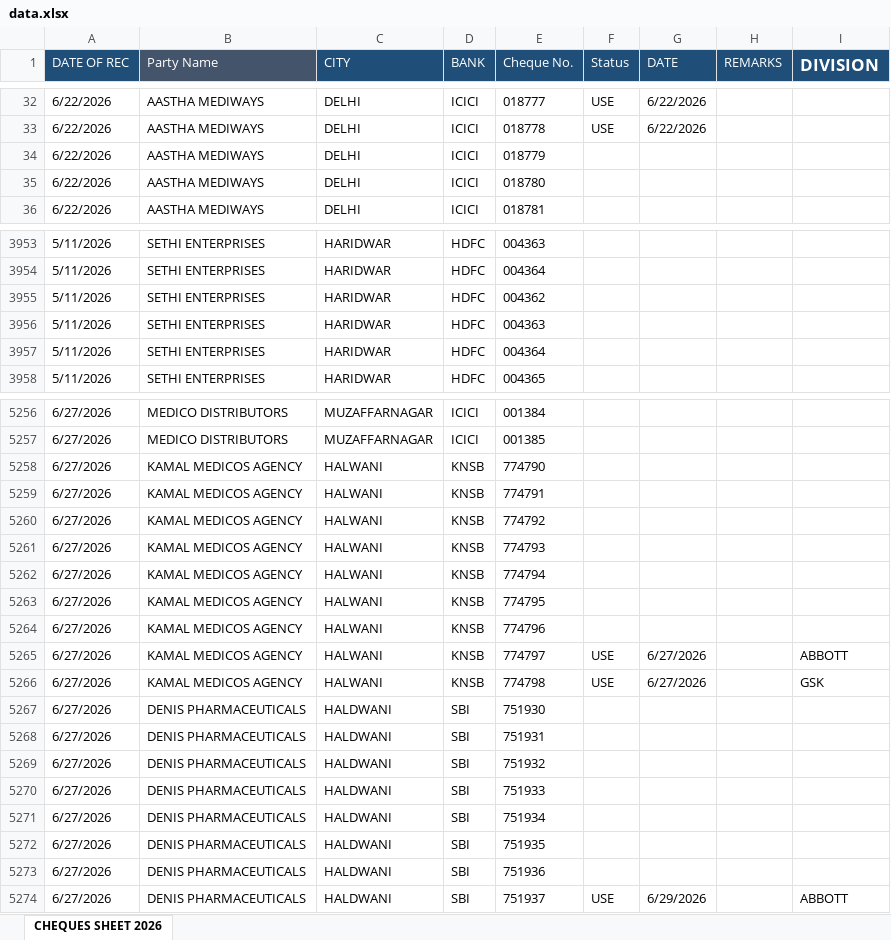
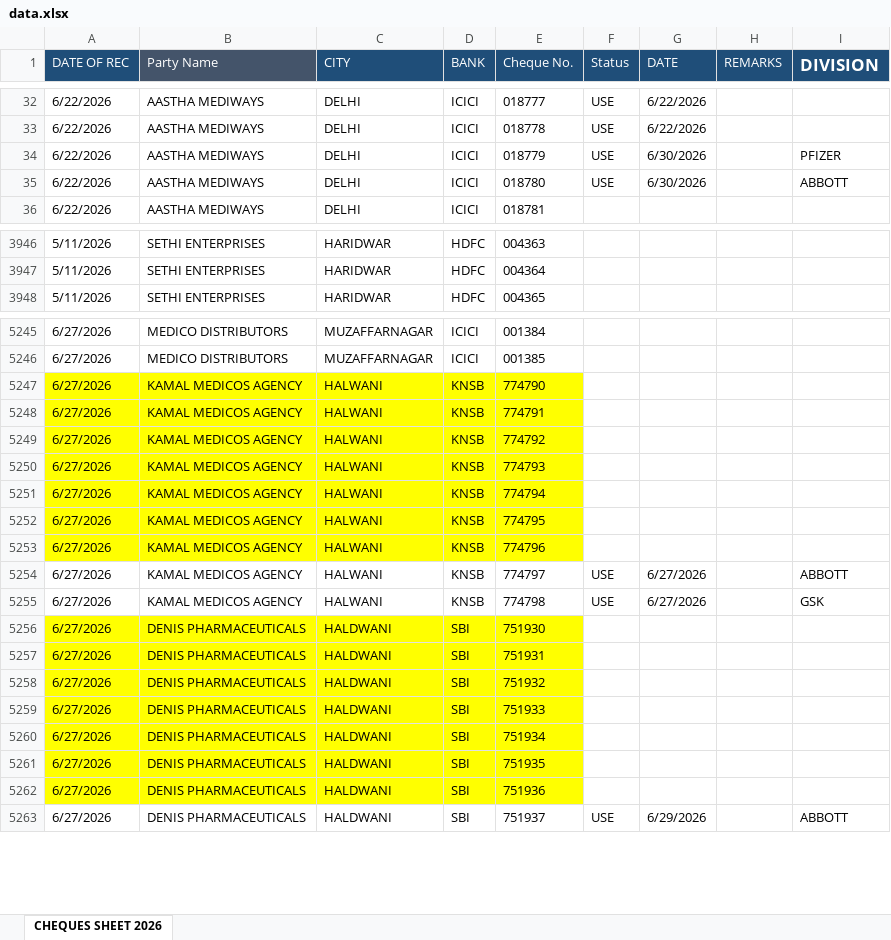
Before and after one commit to abenterprisesghz-stack/cheque-tracker, an Excel workbook: data.xlsx, sheet CHEQUES SHEET 2026, drawn as a sheet; only a part is shown, gaps mark what is left out; values as stored, in another font and other column widths than the file's, no borders; conditional formats not drawn; removed rows and columns are numbered as before the commit, all else as after; the diff covers the shown part only; the diff names each change by its address in the sheet, - before the commit and + after, or states it on an @@ line.

```diff
--- a/data.xlsx (sheet CHEQUES SHEET 2026)
+++ b/data.xlsx (sheet CHEQUES SHEET 2026)
-F34:F35 (Status): (empty)
+F34:F35 (Status): USE
-G34:G35 (DATE): (empty)
+G34:G35 (DATE): 6/30/2026
-I34 (DIVISION): (empty)
+I34 (DIVISION): PFIZER
-I35 (DIVISION): (empty)
+I35 (DIVISION): ABBOTT
-row 3955: 5/11/2026 | SETHI ENTERPRISES | HARIDWAR | HDFC | 004362
-row 3956: 5/11/2026 | SETHI ENTERPRISES | HARIDWAR | HDFC | 004363
-row 3957: 5/11/2026 | SETHI ENTERPRISES | HARIDWAR | HDFC | 004364
-A5247:E5253 fill: none
+A5247:E5253 fill: #FFFF00
-A5256:E5262 fill: none
+A5256:E5262 fill: #FFFF00
```
Also changed, not shown: 249 added rows, 10 removed rows, 131 edited cells and cell formats elsewhere in this sheet, formulas that keep their value.
